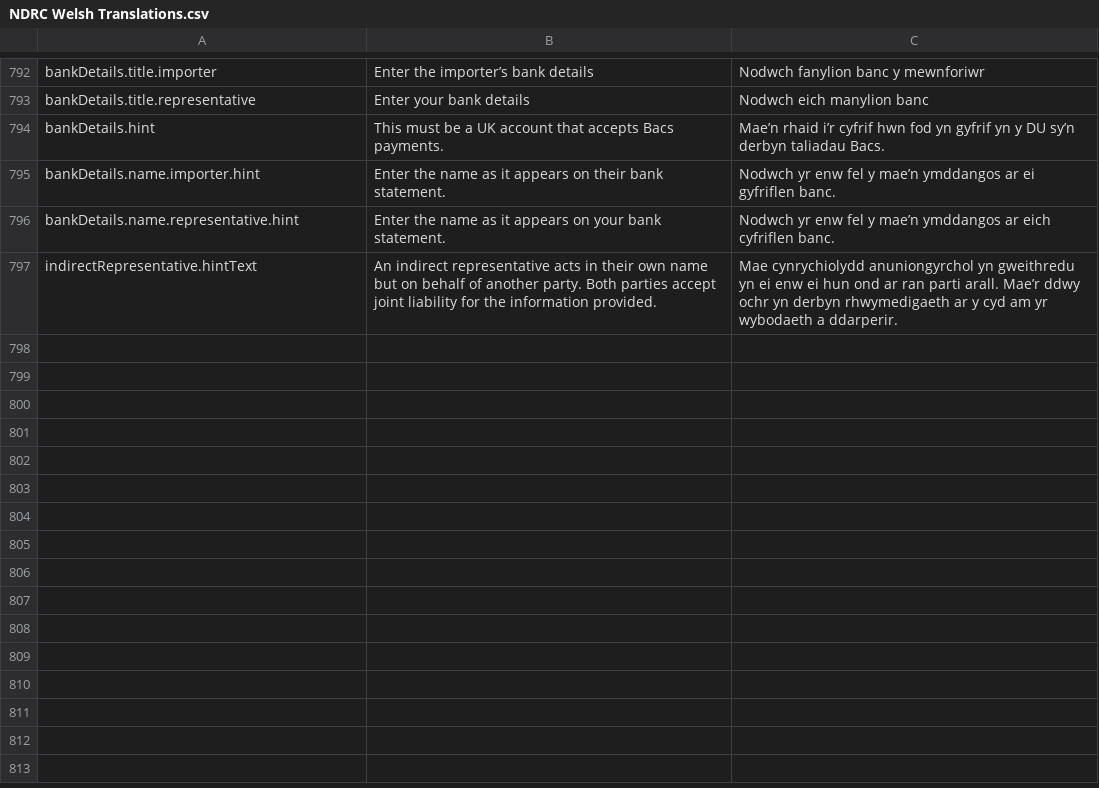
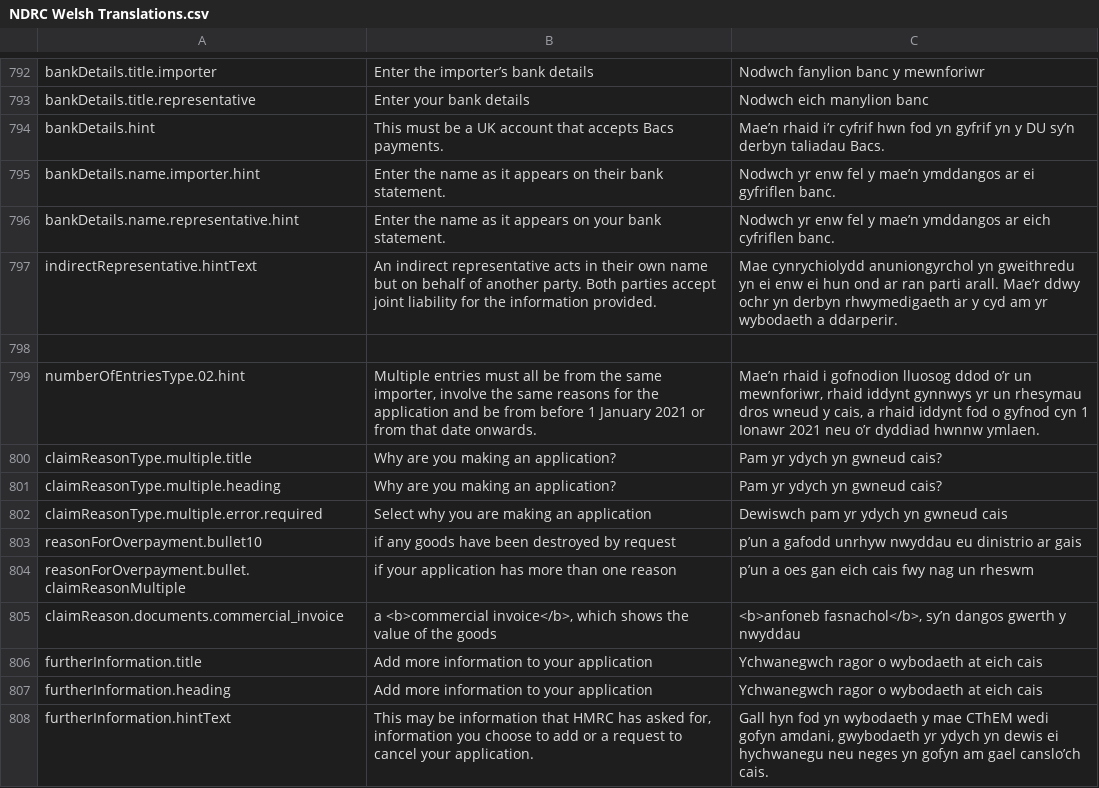
Before and after one commit to hmrc/national-duty-repayment-center-frontend, a CSV file: translations/NDRC Welsh Translations.csv, drawn as a sheet; only a part is shown, gaps mark what is left out; the diff names each change by its address in the sheet, - before the commit and + after, or states it on an @@ line.

Commit message:
NF-797 - updated Welsh messages following review (#502)

```diff
--- a/translations/NDRC Welsh Translations.csv
+++ b/translations/NDRC Welsh Translations.csv
+row 798: (empty)
+row 799: numberOfEntriesType.02.hint | Multiple entries must all be from the same importer, involve the same reasons for the application and be from before 1 January 2021 or from that date onwards. | Mae’n rhaid i gofnodion lluosog ddod o’r un mewnforiwr, rhaid iddynt gynnwys yr un rhesymau dros wneud y cais, a rhaid iddynt fod o gyfnod cyn 1 Ionawr 2021 neu o’r dyddiad hwnnw ymlaen.
+row 800: claimReasonType.multiple.title | Why are you making an application? | Pam yr ydych yn gwneud cais?
+row 801: claimReasonType.multiple.heading | Why are you making an application? | Pam yr ydych yn gwneud cais?
+row 802: claimReasonType.multiple.error.required | Select why you are making an application | Dewiswch pam yr ydych yn gwneud cais
+row 803: reasonForOverpayment.bullet10 | if any goods have been destroyed by request | p’un a gafodd unrhyw nwyddau eu dinistrio ar gais
+row 804: reasonForOverpayment.bullet.claimReasonMultiple | if your application has more than one reason | p’un a oes gan eich cais fwy nag un rheswm
+row 805: claimReason.documents.commercial_invoice | a <b>commercial invoice</b>, which shows the value of the goods | <b>anfoneb fasnachol</b>, sy’n dangos gwerth y nwyddau
+row 806: furtherInformation.title | Add more information to your application | Ychwanegwch ragor o wybodaeth at eich cais
+row 807: furtherInformation.heading | Add more information to your application | Ychwanegwch ragor o wybodaeth at eich cais
+row 808: furtherInformation.hintText | This may be information that HMRC has asked for, information you choose to add or a request to cancel your application. | Gall hyn fod yn wybodaeth y mae CThEM wedi gofyn amdani, gwybodaeth yr ydych yn dewis ei hychwanegu neu neges yn gofyn am gael canslo’ch cais.
```
Also changed, not shown: 1 other file.
